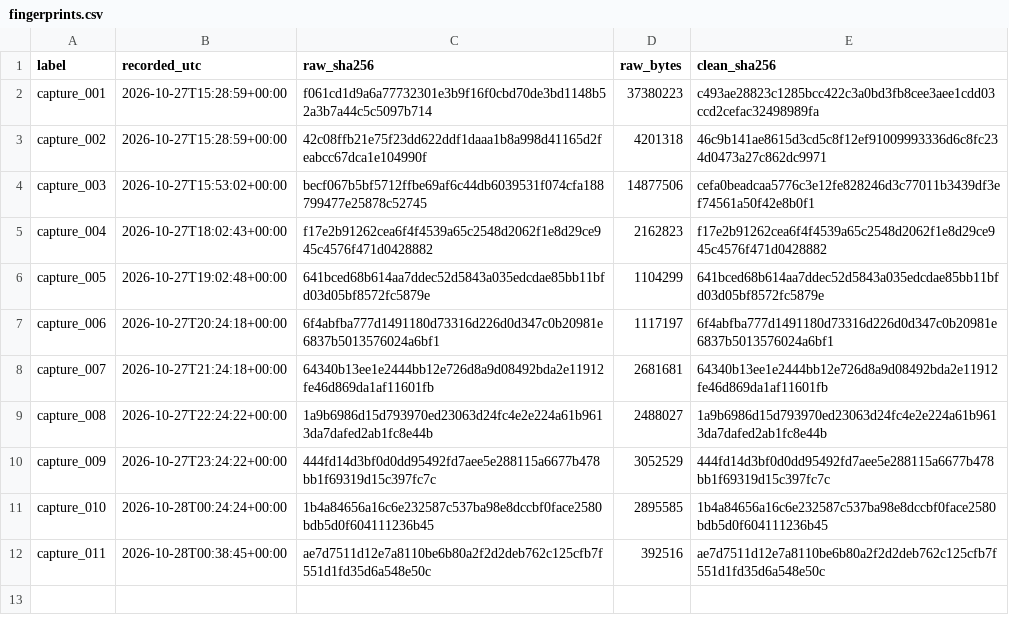
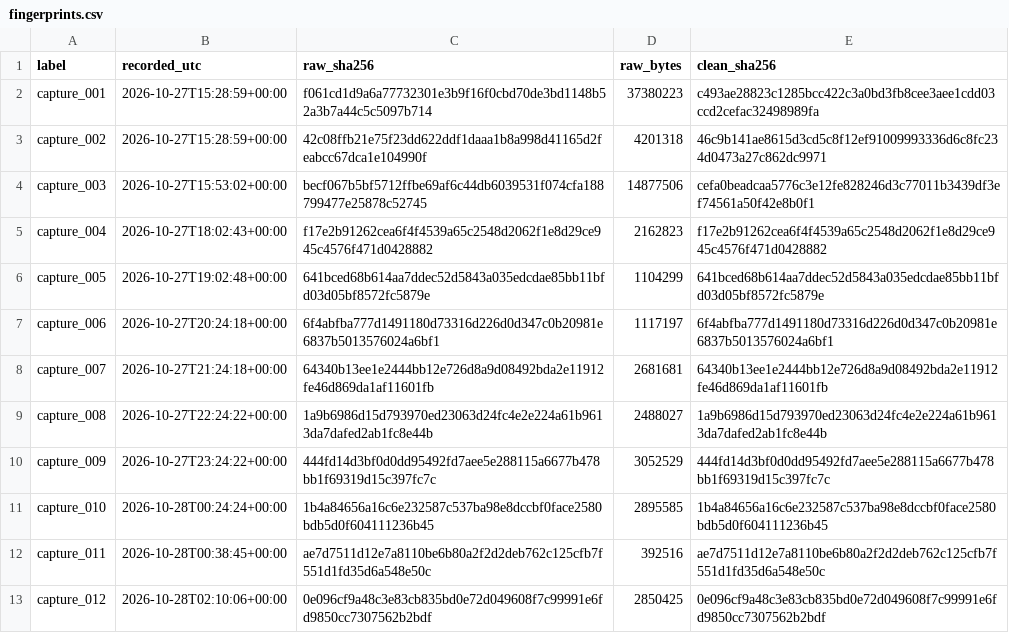
Before and after one commit to rallour/study-fingerprints, a CSV file: fingerprints.csv, drawn as a sheet; the diff names each change by its address in the sheet, - before the commit and + after, or states it on an @@ line.

Commit message:
Update fingerprints (12 files)

```diff
--- a/fingerprints.csv
+++ b/fingerprints.csv
+row 13: capture_012 | 2026-10-28T02:10:06+00:00 | 0e096cf9a48c3e83cb835bd0e72d049608f7c99991e6fd9850cc7307562b2bdf | 2850425 | 0e096cf9a48c3e83cb835bd0e72d049608f7c99991e6fd9850cc7307562b2bdf
```
Also changed, not shown: code_versions.csv.
